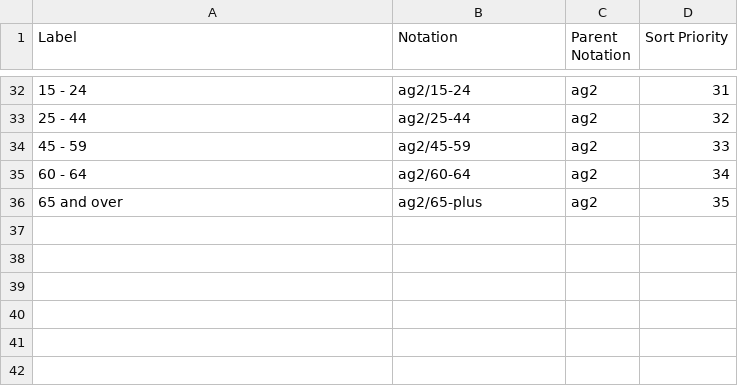
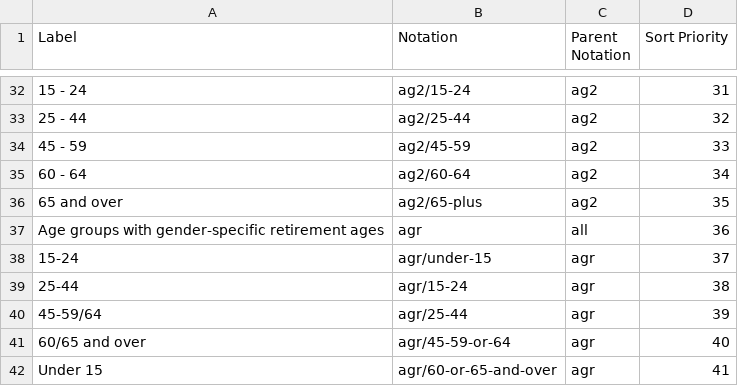
Before and after one commit to GSS-Cogs/ref_migration, a CSV file: codelists/age-groups.csv, drawn as a sheet; only a part is shown, gaps mark what is left out; the diff names each change by its address in the sheet, - before the commit and + after, or states it on an @@ line.

Commit message:
Harmonise codelists
https://docs.google.com/document/d/1oiuBqK2yQ94OdBcDVaeKw49OSt_StUSQc14_TmafPHA/edit# for more details

```diff
--- a/codelists/age-groups.csv
+++ b/codelists/age-groups.csv
+row 37: Age groups with gender-specific retirement ages | agr | all | 36
+row 38: 15-24 | agr/under-15 | agr | 37
+row 39: 25-44 | agr/15-24 | agr | 38
+row 40: 45-59/64 | agr/25-44 | agr | 39
+row 41: 60/65 and over | agr/45-59-or-64 | agr | 40
+row 42: Under 15 | agr/60-or-65-and-over | agr | 41
```
Also changed, not shown: codelists.csv, codelists/residence.csv, 5 other files.
